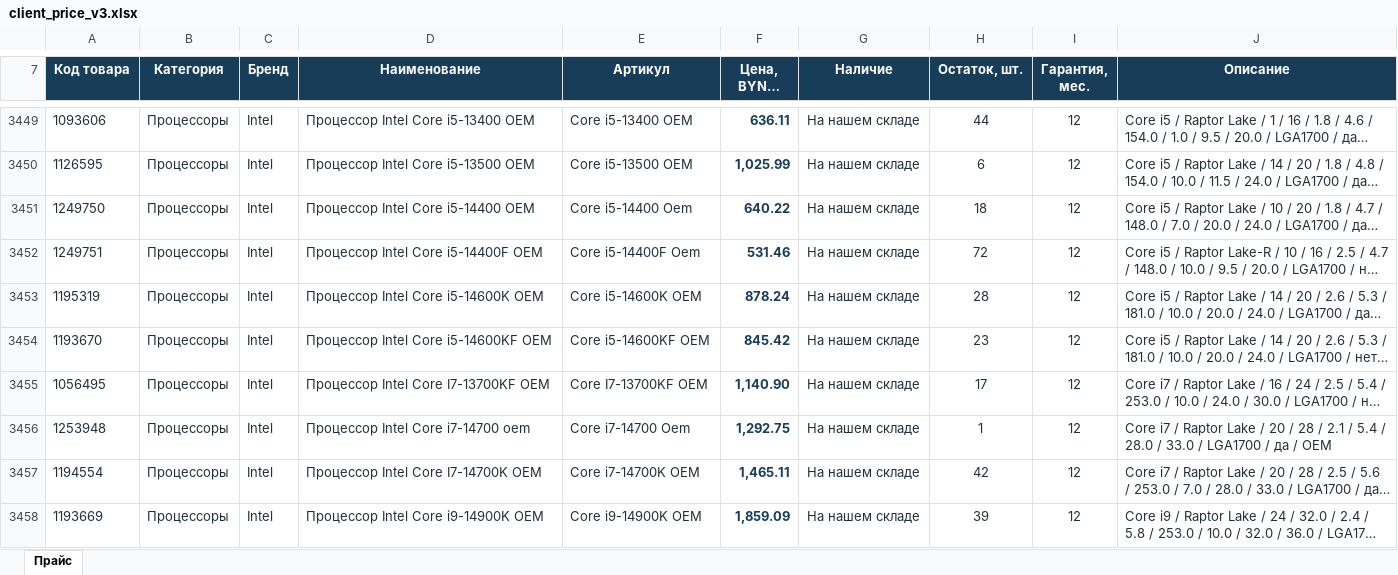
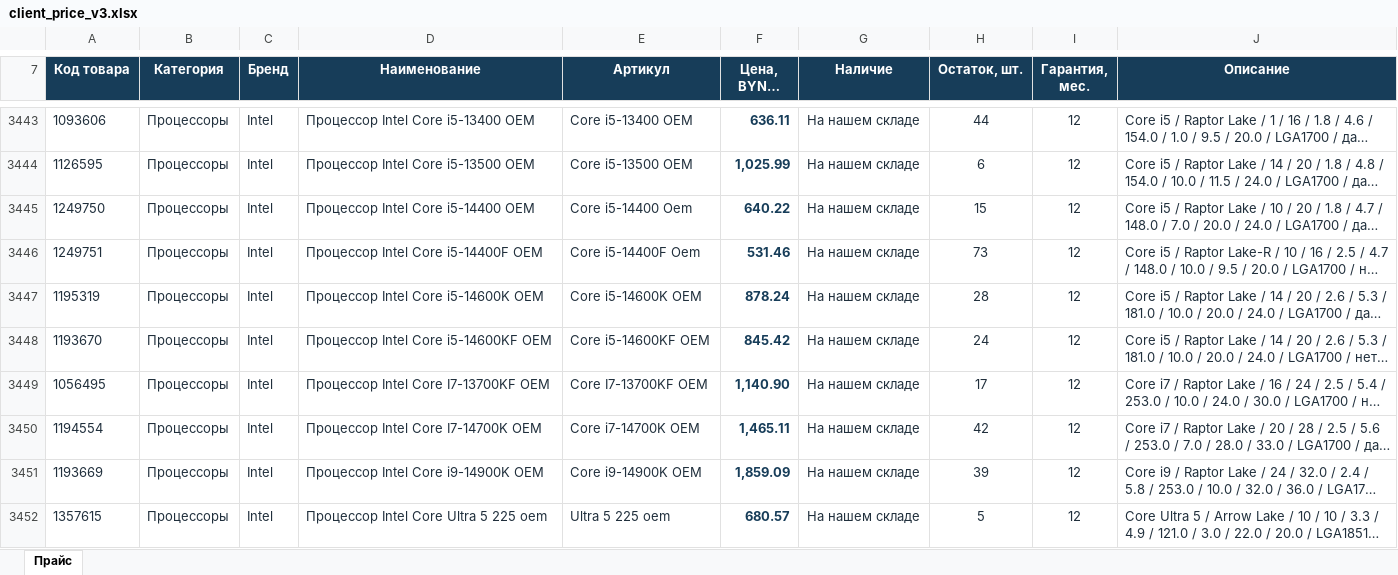
Before and after one commit to melomrock-art/onliner-feed-public, an Excel workbook: client_price_v3.xlsx, sheet Прайс, drawn as a sheet; only a part is shown, gaps mark what is left out; the shorter side is filled out with more unchanged rows; long unchanged cells end in …; values as stored, in another font and other column widths than the file's, no borders; table styles not drawn; removed rows and columns are numbered as before the commit, all else as after; the diff covers the shown part only; the diff names each change by its address in the sheet, - before the commit and + after, or states it on an @@ line.

Commit message:
Update ITTT v3 price and catalog 2026-11-13T09:55:54+00:00

```diff
--- a/client_price_v3.xlsx (sheet Прайс)
+++ b/client_price_v3.xlsx (sheet Прайс)
-H3445 (Остаток, шт.): 18
+H3445 (Остаток, шт.): 15
-H3446 (Остаток, шт.): 72
+H3446 (Остаток, шт.): 73
-H3448 (Остаток, шт.): 23
+H3448 (Остаток, шт.): 24
-row 3456: 1253948 | Процессоры | Intel | Процессор Intel Core i7-14700 oem | Core i7-14700 Oem | 1,292.75 | На нашем складе | 1 | 12 | Core i7 / Raptor Lake / 20 / 28 / 2.1 / 5.4 / 28.0 / 33.0 / LGA1700 / да / OEM
```
Also changed, not shown: 13 added rows, 21 removed rows and 220 edited cells elsewhere in this sheet, 2 other files.
